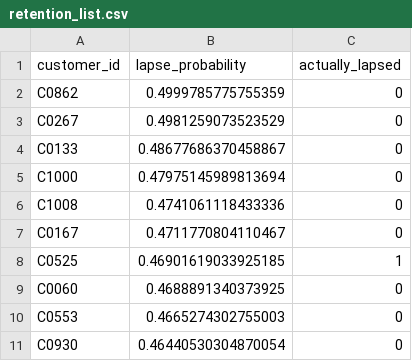
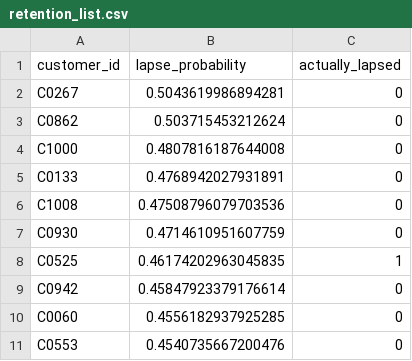
Before and after one commit to mohamedrafiq413-dotcom/instamart-customer-intelligence-copilot, a CSV file: outputs/retention_list.csv, drawn as a sheet.

```diff
--- a/outputs/retention_list.csv
+++ b/outputs/retention_list.csv
@@ -1,11 +1,11 @@
 customer_id,lapse_probability,actually_lapsed
-C0862,0.4999785775755359,0
-C0267,0.4981259073523529,0
-C0133,0.48677686370458867,0
-C1000,0.47975145989813694,0
-C1008,0.4741061118433336,0
-C0167,0.4711770804110467,0
-C0525,0.46901619033925185,1
-C0060,0.4688891340373925,0
-C0553,0.4665274302755003,0
-C0930,0.46440530304870054,0
+C0267,0.5043619986894281,0
+C0862,0.503715453212624,0
+C1000,0.4807816187644008,0
+C0133,0.4768942027931891,0
+C1008,0.47508796079703536,0
+C0930,0.4714610951607759,0
+C0525,0.46174202963045835,1
+C0942,0.45847923379176614,0
+C0060,0.4556182937925285,0
+C0553,0.4540735667200476,0
```
Also changed, not shown: data/clean/classified_tickets.csv, data/clean/processed_tickets.csv, 7 other files.
